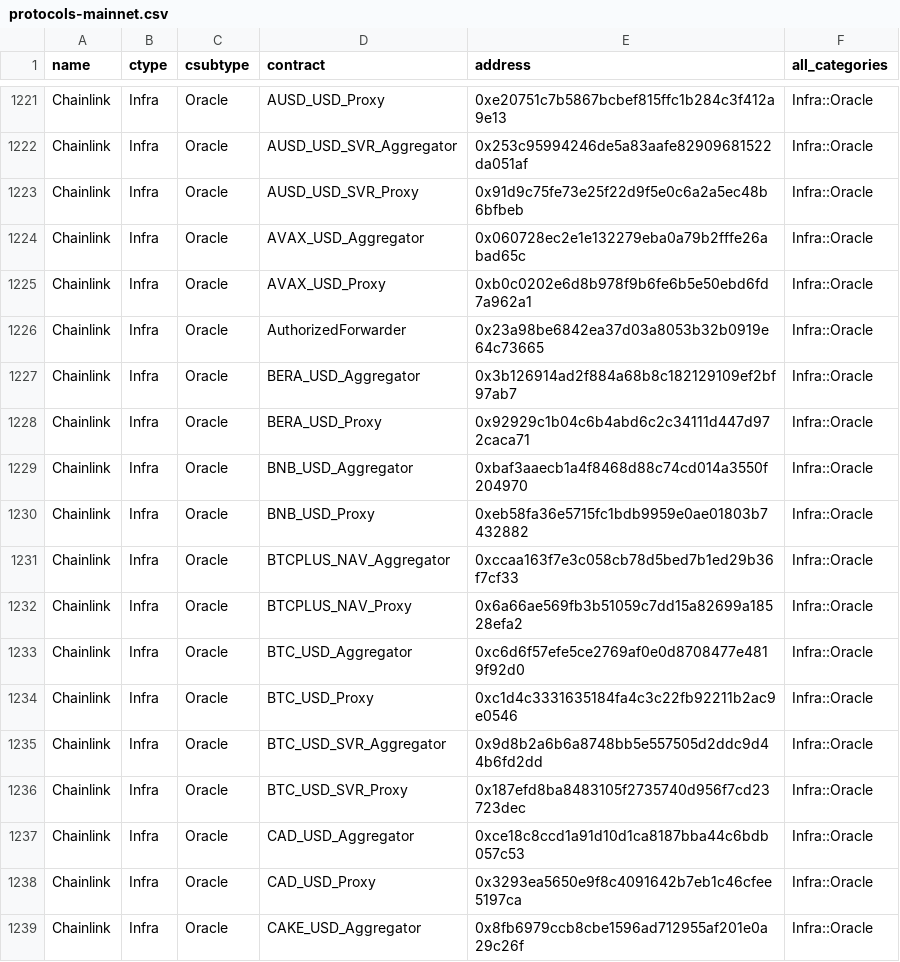
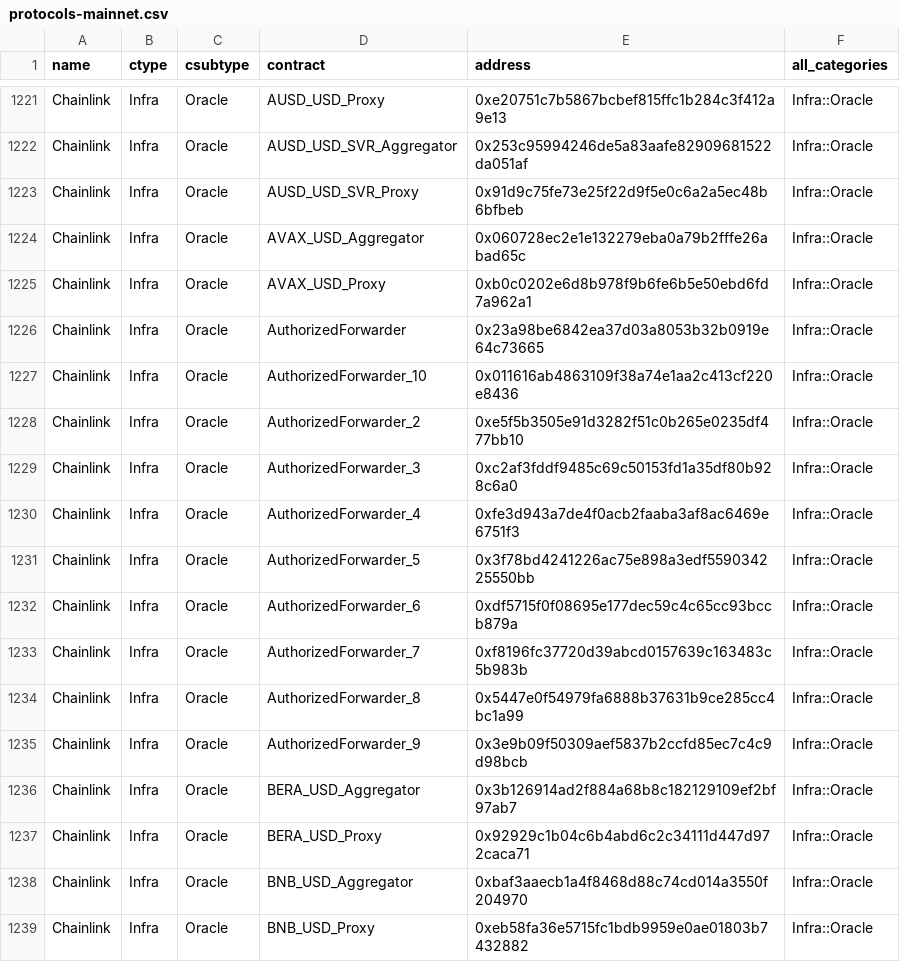
Before and after one commit to monad-crypto/protocols, a CSV file: protocols-mainnet.csv, drawn as a sheet; only a part is shown, gaps mark what is left out; the shorter side is filled out with more unchanged rows; the diff names each change by its address in the sheet, - before the commit and + after, or states it on an @@ line.

```diff
--- a/protocols-mainnet.csv
+++ b/protocols-mainnet.csv
+row 1227: Chainlink | Infra | Oracle | AuthorizedForwarder_10 | 0x011616ab4863109f38a74e1aa2c413cf220e8436 | Infra::Oracle
+row 1228: Chainlink | Infra | Oracle | AuthorizedForwarder_2 | 0xe5f5b3505e91d3282f51c0b265e0235df477bb10 | Infra::Oracle
+row 1229: Chainlink | Infra | Oracle | AuthorizedForwarder_3 | 0xc2af3fddf9485c69c50153fd1a35df80b928c6a0 | Infra::Oracle
+row 1230: Chainlink | Infra | Oracle | AuthorizedForwarder_4 | 0xfe3d943a7de4f0acb2faaba3af8ac6469e6751f3 | Infra::Oracle
+row 1231: Chainlink | Infra | Oracle | AuthorizedForwarder_5 | 0x3f78bd4241226ac75e898a3edf559034225550bb | Infra::Oracle
+row 1232: Chainlink | Infra | Oracle | AuthorizedForwarder_6 | 0xdf5715f0f08695e177dec59c4c65cc93bccb879a | Infra::Oracle
+row 1233: Chainlink | Infra | Oracle | AuthorizedForwarder_7 | 0xf8196fc37720d39abcd0157639c163483c5b983b | Infra::Oracle
+row 1234: Chainlink | Infra | Oracle | AuthorizedForwarder_8 | 0x5447e0f54979fa6888b37631b9ce285cc4bc1a99 | Infra::Oracle
+row 1235: Chainlink | Infra | Oracle | AuthorizedForwarder_9 | 0x3e9b09f50309aef5837b2ccfd85ec7c4c9d98bcb | Infra::Oracle
```
Also changed, not shown: 1 other file.
